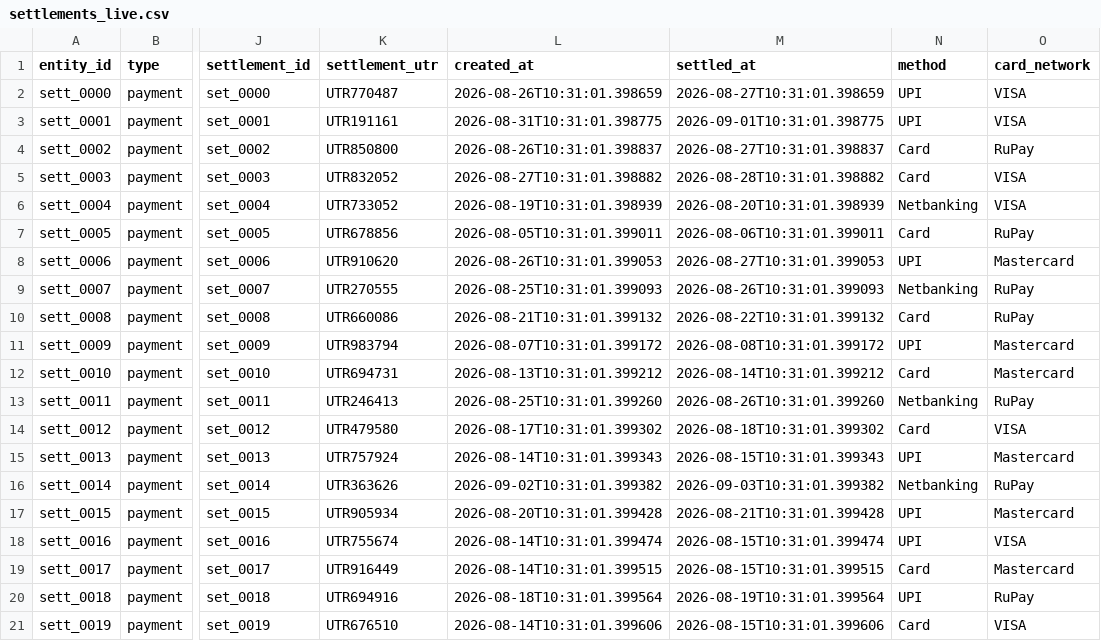
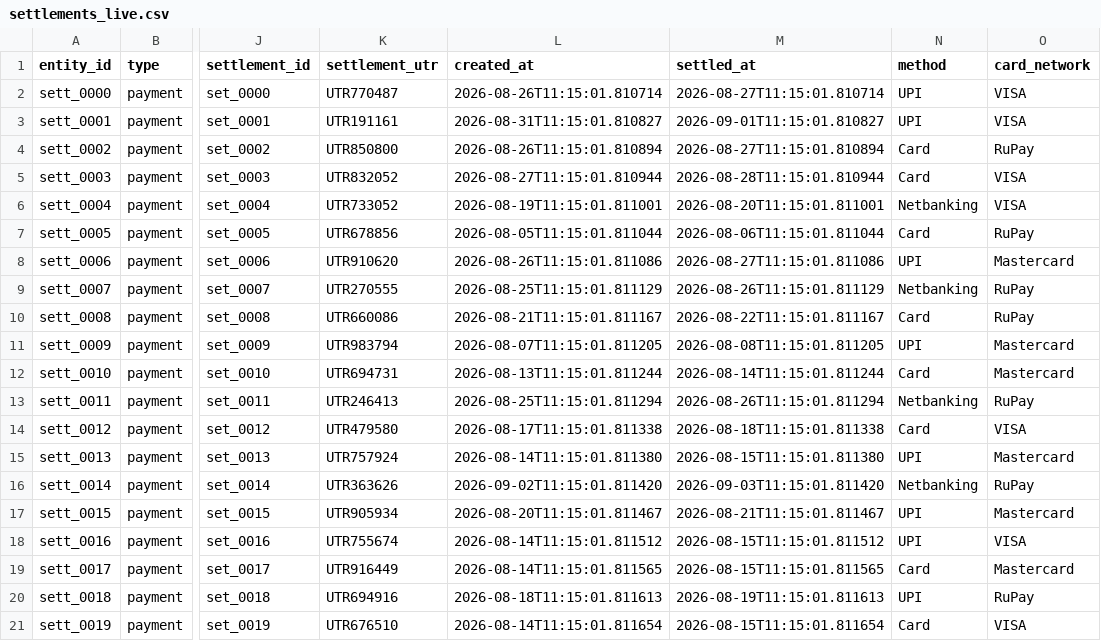
Before and after one commit to SushanthKS06/AuditLoop, a CSV file: data/settlements_live.csv, drawn as a sheet; only a part is shown, gaps mark what is left out; the diff names each change by its address in the sheet, - before the commit and + after, or states it on an @@ line.

Commit message:
Fix cross-source reconciliation bug and matcher integrity
- Added strict cross-identifier and null-amount guards to DeterministicMatcher Stage 1 to reject orphan and duplicate decoys.
- Added _deduplicate_results pass to Step 4.5 in run_pipeline.py to collapse overlapping exception/matched rows into single logical transactions.
- Added comprehensive regression and pipeline reconciliation test suites.
- Regenerated ground truth data and reran pipeline to ensure accurate metrics scoring.

```diff
--- a/data/settlements_live.csv
+++ b/data/settlements_live.csv
-L2 (created_at): 2026-08-26T10:31:01.398659
+L2 (created_at): 2026-08-26T11:15:01.810714
-M2 (settled_at): 2026-08-27T10:31:01.398659
+M2 (settled_at): 2026-08-27T11:15:01.810714
-L3 (created_at): 2026-08-31T10:31:01.398775
+L3 (created_at): 2026-08-31T11:15:01.810827
-M3 (settled_at): 2026-09-01T10:31:01.398775
+M3 (settled_at): 2026-09-01T11:15:01.810827
-L4 (created_at): 2026-08-26T10:31:01.398837
+L4 (created_at): 2026-08-26T11:15:01.810894
-M4 (settled_at): 2026-08-27T10:31:01.398837
+M4 (settled_at): 2026-08-27T11:15:01.810894
-L5 (created_at): 2026-08-27T10:31:01.398882
+L5 (created_at): 2026-08-27T11:15:01.810944
-M5 (settled_at): 2026-08-28T10:31:01.398882
+M5 (settled_at): 2026-08-28T11:15:01.810944
-L6 (created_at): 2026-08-19T10:31:01.398939
+L6 (created_at): 2026-08-19T11:15:01.811001
-M6 (settled_at): 2026-08-20T10:31:01.398939
+M6 (settled_at): 2026-08-20T11:15:01.811001
-L7 (created_at): 2026-08-05T10:31:01.399011
+L7 (created_at): 2026-08-05T11:15:01.811044
-M7 (settled_at): 2026-08-06T10:31:01.399011
+M7 (settled_at): 2026-08-06T11:15:01.811044
-L8 (created_at): 2026-08-26T10:31:01.399053
+L8 (created_at): 2026-08-26T11:15:01.811086
-M8 (settled_at): 2026-08-27T10:31:01.399053
+M8 (settled_at): 2026-08-27T11:15:01.811086
-L9 (created_at): 2026-08-25T10:31:01.399093
+L9 (created_at): 2026-08-25T11:15:01.811129
-M9 (settled_at): 2026-08-26T10:31:01.399093
+M9 (settled_at): 2026-08-26T11:15:01.811129
-L10 (created_at): 2026-08-21T10:31:01.399132
+L10 (created_at): 2026-08-21T11:15:01.811167
-M10 (settled_at): 2026-08-22T10:31:01.399132
+M10 (settled_at): 2026-08-22T11:15:01.811167
-L11 (created_at): 2026-08-07T10:31:01.399172
+L11 (created_at): 2026-08-07T11:15:01.811205
-M11 (settled_at): 2026-08-08T10:31:01.399172
+M11 (settled_at): 2026-08-08T11:15:01.811205
-L12 (created_at): 2026-08-13T10:31:01.399212
+L12 (created_at): 2026-08-13T11:15:01.811244
-M12 (settled_at): 2026-08-14T10:31:01.399212
+M12 (settled_at): 2026-08-14T11:15:01.811244
-L13 (created_at): 2026-08-25T10:31:01.399260
+L13 (created_at): 2026-08-25T11:15:01.811294
-M13 (settled_at): 2026-08-26T10:31:01.399260
+M13 (settled_at): 2026-08-26T11:15:01.811294
-L14 (created_at): 2026-08-17T10:31:01.399302
+L14 (created_at): 2026-08-17T11:15:01.811338
-M14 (settled_at): 2026-08-18T10:31:01.399302
+M14 (settled_at): 2026-08-18T11:15:01.811338
-L15 (created_at): 2026-08-14T10:31:01.399343
+L15 (created_at): 2026-08-14T11:15:01.811380
-M15 (settled_at): 2026-08-15T10:31:01.399343
+M15 (settled_at): 2026-08-15T11:15:01.811380
-L16 (created_at): 2026-09-02T10:31:01.399382
+L16 (created_at): 2026-09-02T11:15:01.811420
-M16 (settled_at): 2026-09-03T10:31:01.399382
+M16 (settled_at): 2026-09-03T11:15:01.811420
-L17 (created_at): 2026-08-20T10:31:01.399428
+L17 (created_at): 2026-08-20T11:15:01.811467
-M17 (settled_at): 2026-08-21T10:31:01.399428
+M17 (settled_at): 2026-08-21T11:15:01.811467
-L18 (created_at): 2026-08-14T10:31:01.399474
+L18 (created_at): 2026-08-14T11:15:01.811512
-M18 (settled_at): 2026-08-15T10:31:01.399474
+M18 (settled_at): 2026-08-15T11:15:01.811512
-L19 (created_at): 2026-08-14T10:31:01.399515
+L19 (created_at): 2026-08-14T11:15:01.811565
-M19 (settled_at): 2026-08-15T10:31:01.399515
+M19 (settled_at): 2026-08-15T11:15:01.811565
-L20 (created_at): 2026-08-18T10:31:01.399564
+L20 (created_at): 2026-08-18T11:15:01.811613
-M20 (settled_at): 2026-08-19T10:31:01.399564
+M20 (settled_at): 2026-08-19T11:15:01.811613
-L21 (created_at): 2026-08-14T10:31:01.399606
+L21 (created_at): 2026-08-14T11:15:01.811654
-M21 (settled_at): 2026-08-15T10:31:01.399606
+M21 (settled_at): 2026-08-15T11:15:01.811654
```
Also changed, not shown: 8 other files.
